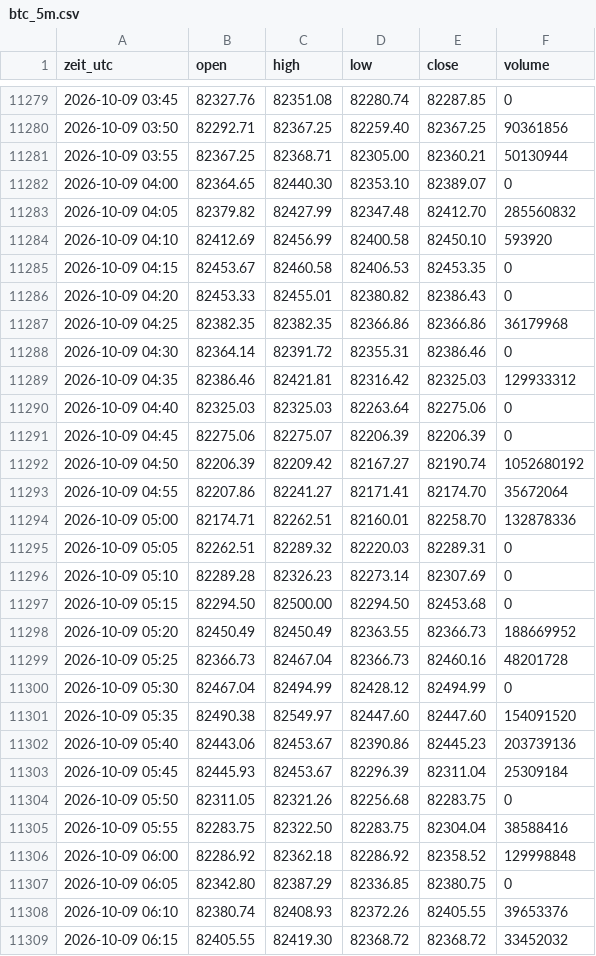
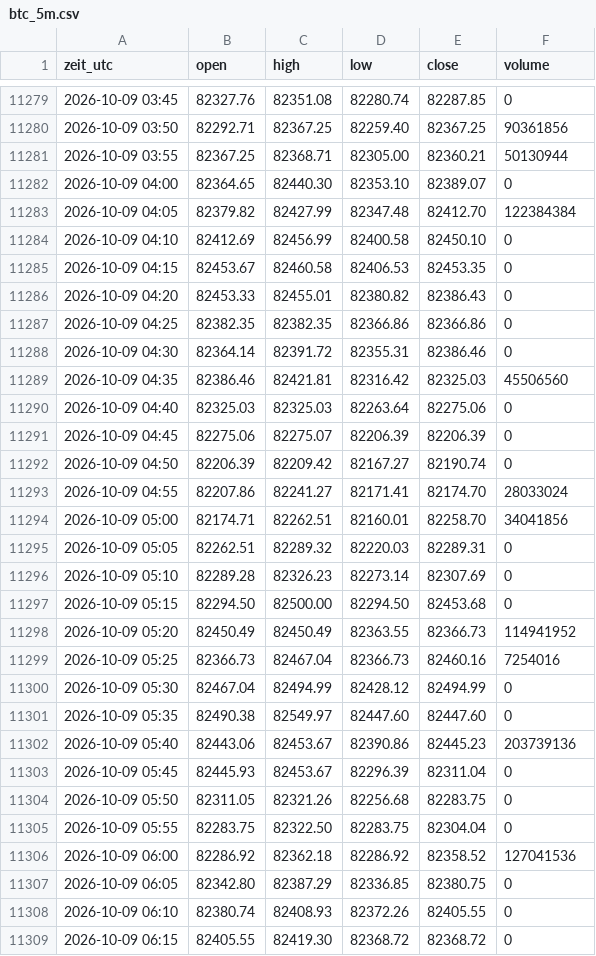
Before and after one commit to salobig575-coder/nq-daten, a CSV file: data/btc_5m.csv, drawn as a sheet; only a part is shown, gaps mark what is left out; the diff covers the shown part only.

```diff
--- a/data/btc_5m.csv
+++ b/data/btc_5m.csv
@@ -11282,14 +11282,14 @@ zeit_utc,open,high,low,close,volume
 2026-10-09 04:00,82364.65,82440.30,82353.10,82389.07,0
-2026-10-09 04:05,82379.82,82427.99,82347.48,82412.70,285560832
-2026-10-09 04:10,82412.69,82456.99,82400.58,82450.10,593920
+2026-10-09 04:05,82379.82,82427.99,82347.48,82412.70,122384384
+2026-10-09 04:10,82412.69,82456.99,82400.58,82450.10,0
 2026-10-09 04:15,82453.67,82460.58,82406.53,82453.35,0
 2026-10-09 04:20,82453.33,82455.01,82380.82,82386.43,0
-2026-10-09 04:25,82382.35,82382.35,82366.86,82366.86,36179968
+2026-10-09 04:25,82382.35,82382.35,82366.86,82366.86,0
 2026-10-09 04:30,82364.14,82391.72,82355.31,82386.46,0
-2026-10-09 04:35,82386.46,82421.81,82316.42,82325.03,129933312
+2026-10-09 04:35,82386.46,82421.81,82316.42,82325.03,45506560
 2026-10-09 04:40,82325.03,82325.03,82263.64,82275.06,0
 2026-10-09 04:45,82275.06,82275.07,82206.39,82206.39,0
-2026-10-09 04:50,82206.39,82209.42,82167.27,82190.74,1052680192
-2026-10-09 04:55,82207.86,82241.27,82171.41,82174.70,35672064
-2026-10-09 05:00,82174.71,82262.51,82160.01,82258.70,132878336
+2026-10-09 04:50,82206.39,82209.42,82167.27,82190.74,0
+2026-10-09 04:55,82207.86,82241.27,82171.41,82174.70,28033024
+2026-10-09 05:00,82174.71,82262.51,82160.01,82258.70,34041856
 2026-10-09 05:05,82262.51,82289.32,82220.03,82289.31,0
@@ -11297,13 +11297,13 @@ zeit_utc,open,high,low,close,volume
 2026-10-09 05:15,82294.50,82500.00,82294.50,82453.68,0
-2026-10-09 05:20,82450.49,82450.49,82363.55,82366.73,188669952
-2026-10-09 05:25,82366.73,82467.04,82366.73,82460.16,48201728
+2026-10-09 05:20,82450.49,82450.49,82363.55,82366.73,114941952
+2026-10-09 05:25,82366.73,82467.04,82366.73,82460.16,7254016
 2026-10-09 05:30,82467.04,82494.99,82428.12,82494.99,0
-2026-10-09 05:35,82490.38,82549.97,82447.60,82447.60,154091520
+2026-10-09 05:35,82490.38,82549.97,82447.60,82447.60,0
 2026-10-09 05:40,82443.06,82453.67,82390.86,82445.23,203739136
-2026-10-09 05:45,82445.93,82453.67,82296.39,82311.04,25309184
+2026-10-09 05:45,82445.93,82453.67,82296.39,82311.04,0
 2026-10-09 05:50,82311.05,82321.26,82256.68,82283.75,0
-2026-10-09 05:55,82283.75,82322.50,82283.75,82304.04,38588416
-2026-10-09 06:00,82286.92,82362.18,82286.92,82358.52,129998848
+2026-10-09 05:55,82283.75,82322.50,82283.75,82304.04,0
+2026-10-09 06:00,82286.92,82362.18,82286.92,82358.52,127041536
 2026-10-09 06:05,82342.80,82387.29,82336.85,82380.75,0
-2026-10-09 06:10,82380.74,82408.93,82372.26,82405.55,39653376
-2026-10-09 06:15,82405.55,82419.30,82368.72,82368.72,33452032
+2026-10-09 06:10,82380.74,82408.93,82372.26,82405.55,0
+2026-10-09 06:15,82405.55,82419.30,82368.72,82368.72,0
```
Also changed, not shown: 10 added rows, 1 removed row and 27 edited cells elsewhere in this file, data/aktuell/btc_5m.csv, data/btc_15m.csv, 22 other files.
